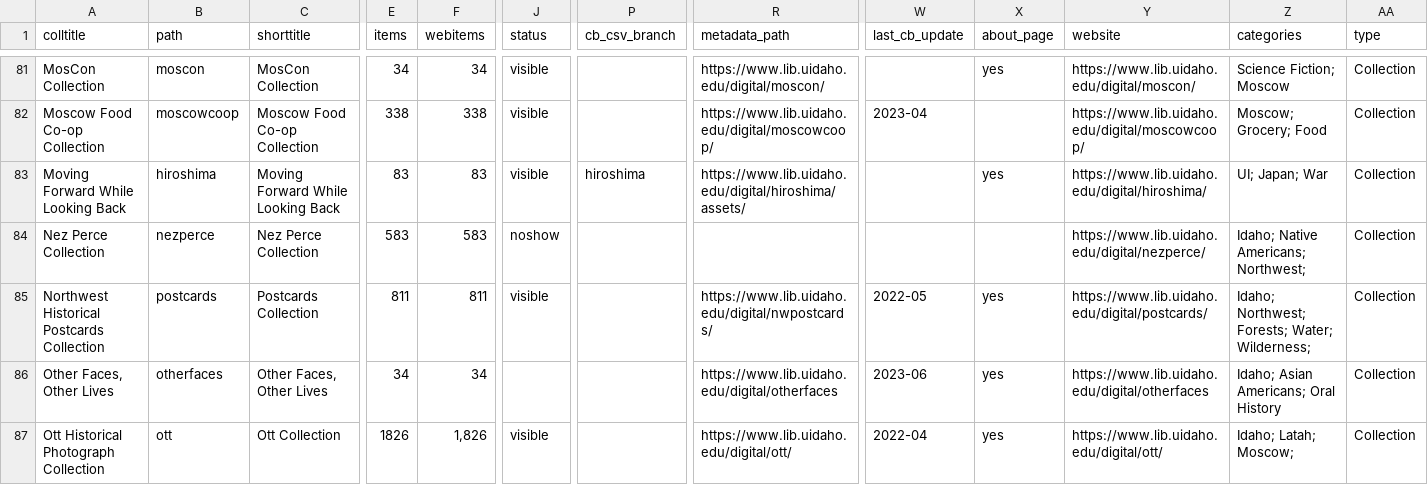
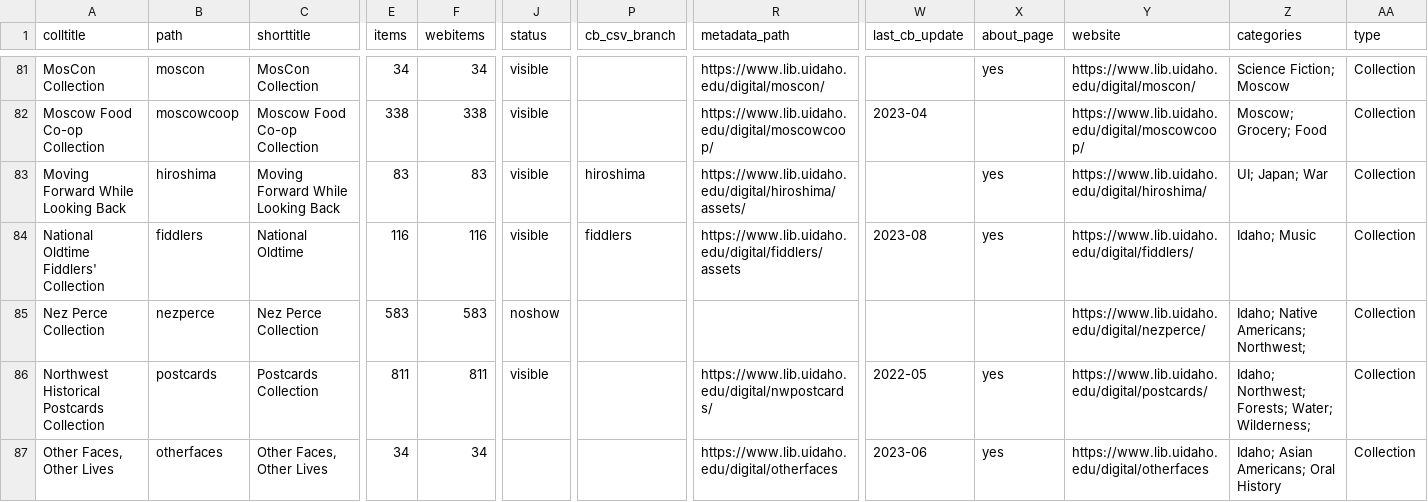
Before and after one commit to uidaholib/digital_source, a CSV file: _data/digital_all_collections.csv, drawn as a sheet; only a part is shown, gaps mark what is left out; the shorter side is filled out with more unchanged rows; rows hold the shown columns only; the diff names each change by its address in the sheet, - before the commit and + after, or states it on an @@ line.

Commit message:
add fiddlers collection

```diff
--- a/_data/digital_all_collections.csv
+++ b/_data/digital_all_collections.csv
+row 84: National Oldtime Fiddlers' Collection | fiddlers | National Oldtime | 116 | 116 | visible | fiddlers | https://www.lib.uidaho.edu/digital/fiddlers/assets | 2023-08 | yes | https://www.lib.uidaho.edu/digital/fiddlers/ | Idaho; Music | Collection
```
